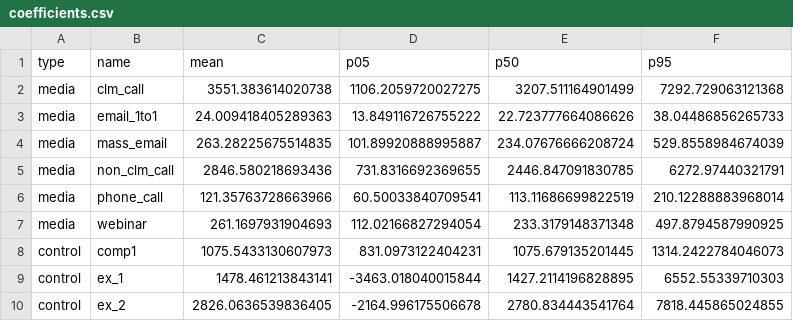
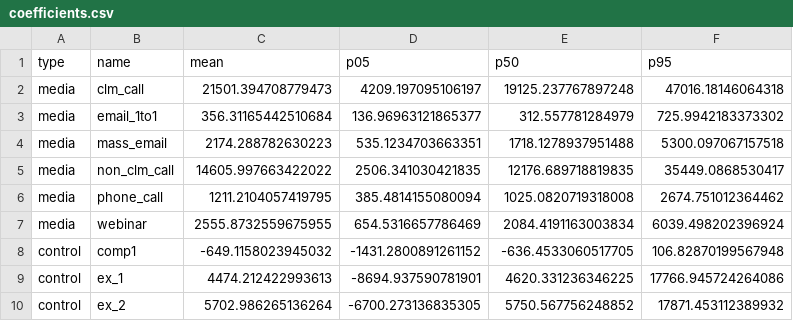
Before and after one commit to FayozRizvonov/synapse-data-scape, a CSV file: mmm_claire/outputs/coefficients.csv, drawn as a sheet.

```diff
--- a/mmm_claire/outputs/coefficients.csv
+++ b/mmm_claire/outputs/coefficients.csv
@@ -1,10 +1,10 @@
 type,name,mean,p05,p50,p95
-media,clm_call,3551.383614020738,1106.2059720027275,3207.511164901499,7292.729063121368
-media,email_1to1,24.009418405289363,13.849116726755222,22.723777664086626,38.04486856265733
-media,mass_email,263.28225675514835,101.89920888995887,234.07676666208724,529.8558984674039
-media,non_clm_call,2846.580218693436,731.8316692369655,2446.847091830785,6272.97440321791
-media,phone_call,121.35763728663966,60.50033840709541,113.11686699822519,210.12288883968014
-media,webinar,261.1697931904693,112.02166827294054,233.3179148371348,497.8794587990925
-control,comp1,1075.5433130607973,831.0973122404231,1075.679135201445,1314.2422784046073
-control,ex_1,1478.461213843141,-3463.018040015844,1427.2114196828895,6552.55339710303
-control,ex_2,2826.0636539836405,-2164.996175506678,2780.834443541764,7818.445865024855
+media,clm_call,21501.394708779473,4209.197095106197,19125.237767897248,47016.18146064318
+media,email_1to1,356.31165442510684,136.96963121865377,312.557781284979,725.9942183373302
+media,mass_email,2174.288782630223,535.1234703663351,1718.1278937951488,5300.097067157518
+media,non_clm_call,14605.997663422022,2506.341030421835,12176.689718819835,35449.0868530417
+media,phone_call,1211.2104057419795,385.4814155080094,1025.0820719318008,2674.751012364462
+media,webinar,2555.8732559675955,654.5316657786469,2084.4191163003834,6039.498202396924
+control,comp1,-649.1158023945032,-1431.2800891261152,-636.4533060517705,106.82870199567948
+control,ex_1,4474.212422993613,-8694.937590781901,4620.331236346225,17766.945724264086
+control,ex_2,5702.986265136264,-6700.273136835305,5750.567756248852,17871.453112389932
```
Also changed, not shown: mmm_claire/outputs/roi.csv, mmm_claire/outputs/roi_key_points.csv, 13 other files.
